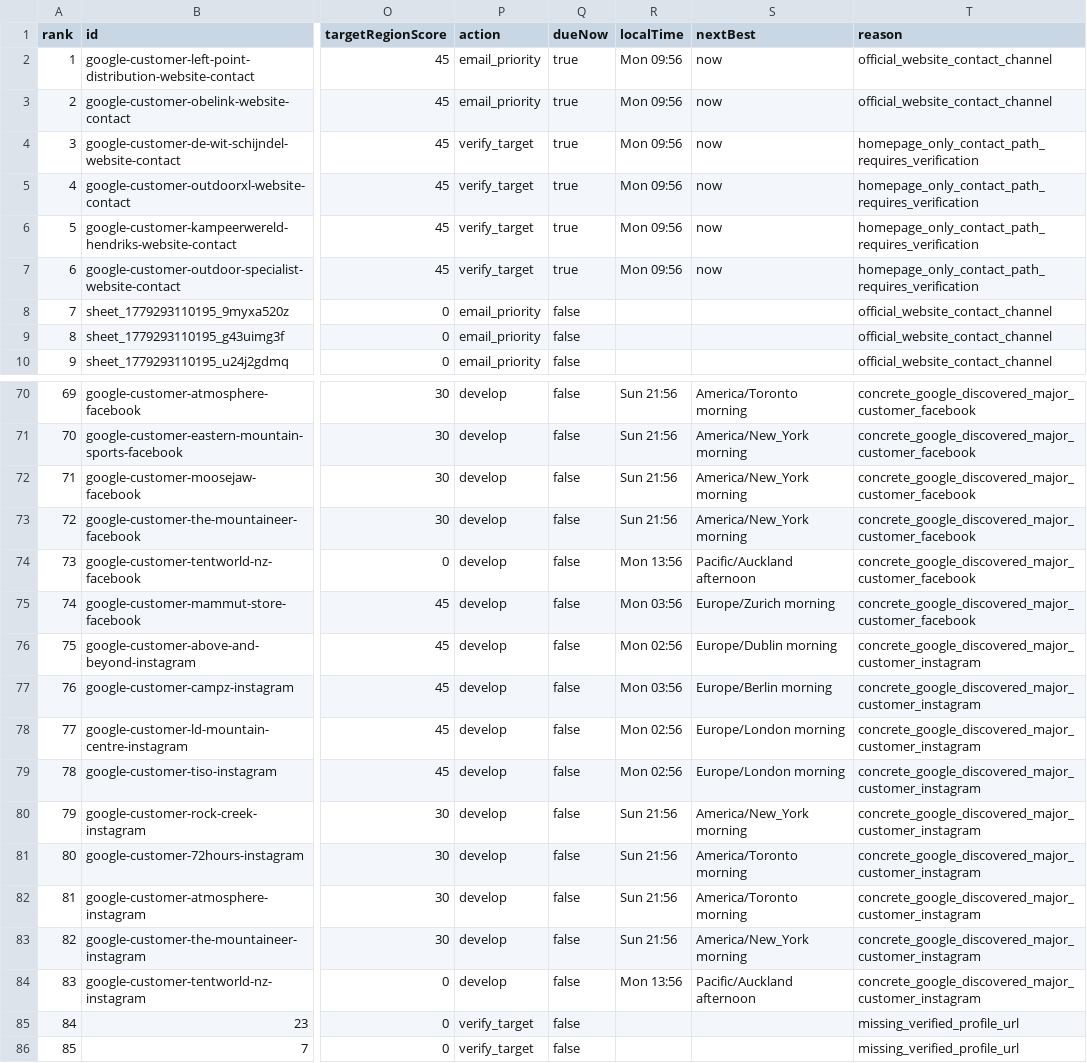
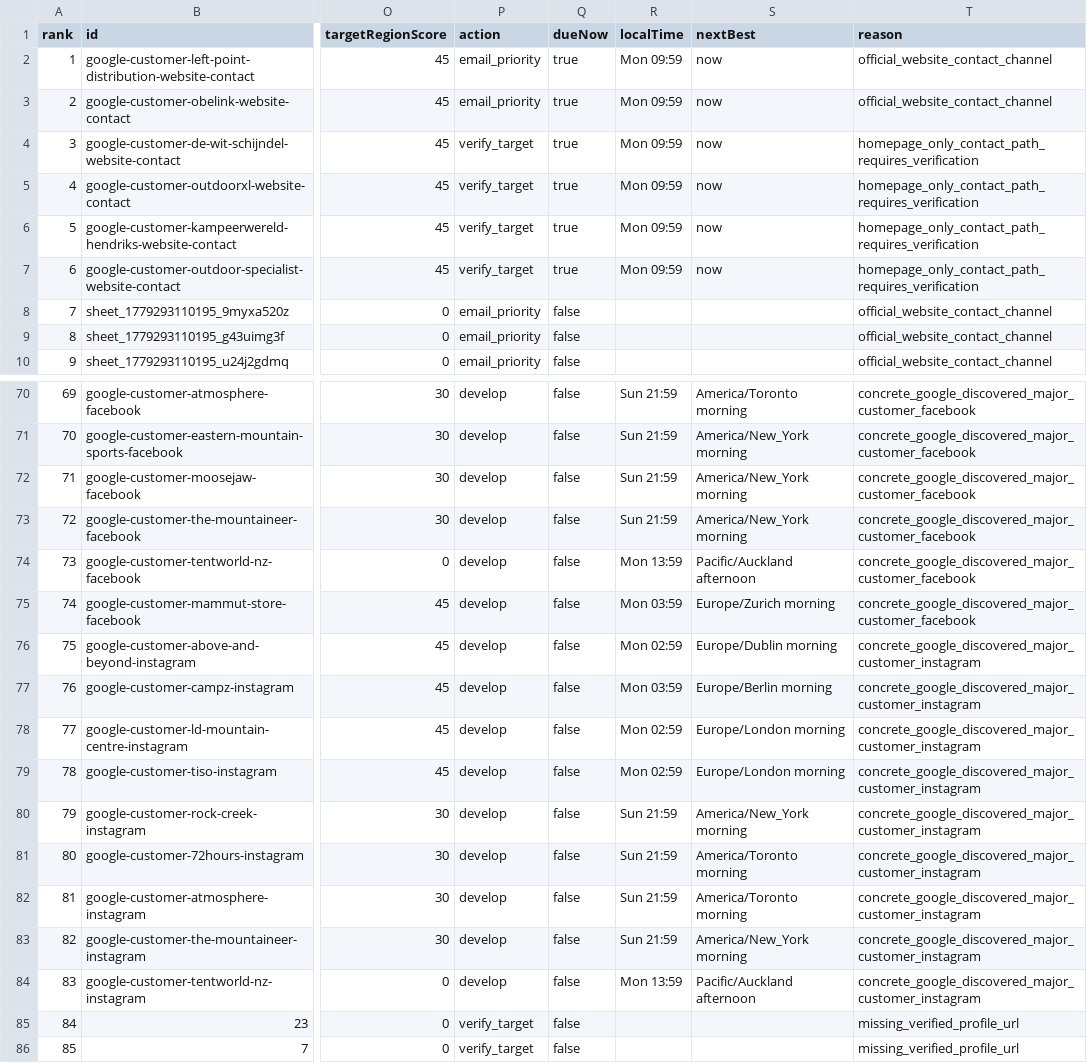
Before and after one commit to Leo-131/1, a CSV file: outreach-dashboard/github-sync/daily-queue.csv, drawn as a sheet; only a part is shown, gaps mark what is left out; the diff covers the shown part only; the diff names each change by its address in the sheet, - before the commit and + after, or states it on an @@ line.

Commit message:
sync: local outreach data 2026-08-03

```diff
--- a/outreach-dashboard/github-sync/daily-queue.csv
+++ b/outreach-dashboard/github-sync/daily-queue.csv
-R2:R7 (localTime): Mon 09:56
+R2:R7 (localTime): Mon 09:59
-R70:R73 (localTime): Sun 21:56
+R70:R73 (localTime): Sun 21:59
-R74 (localTime): Mon 13:56
+R74 (localTime): Mon 13:59
-R75 (localTime): Mon 03:56
+R75 (localTime): Mon 03:59
-R76 (localTime): Mon 02:56
+R76 (localTime): Mon 02:59
-R77 (localTime): Mon 03:56
+R77 (localTime): Mon 03:59
-R78:R79 (localTime): Mon 02:56
+R78:R79 (localTime): Mon 02:59
-R80:R83 (localTime): Sun 21:56
+R80:R83 (localTime): Sun 21:59
-R84 (localTime): Mon 13:56
+R84 (localTime): Mon 13:59
```
Also changed, not shown: 54 edited cells elsewhere in this file, 25 other files.
